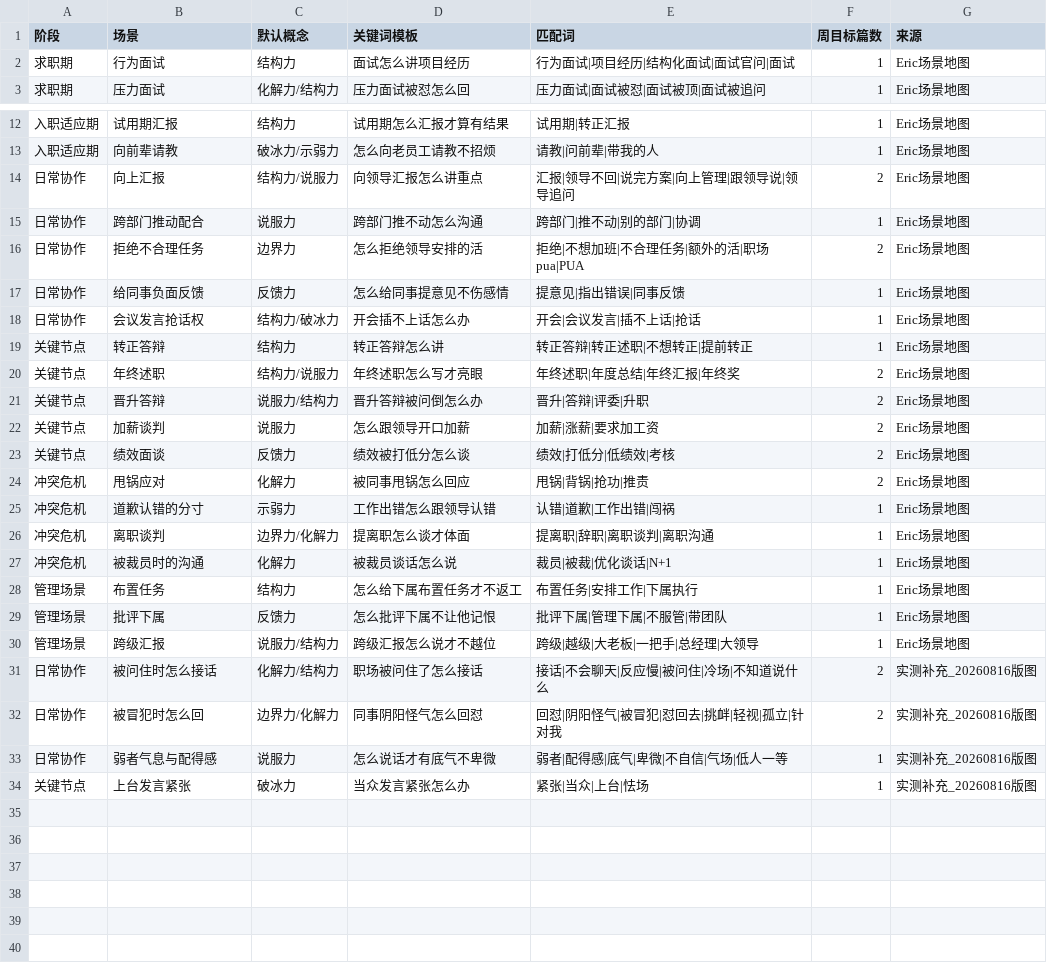
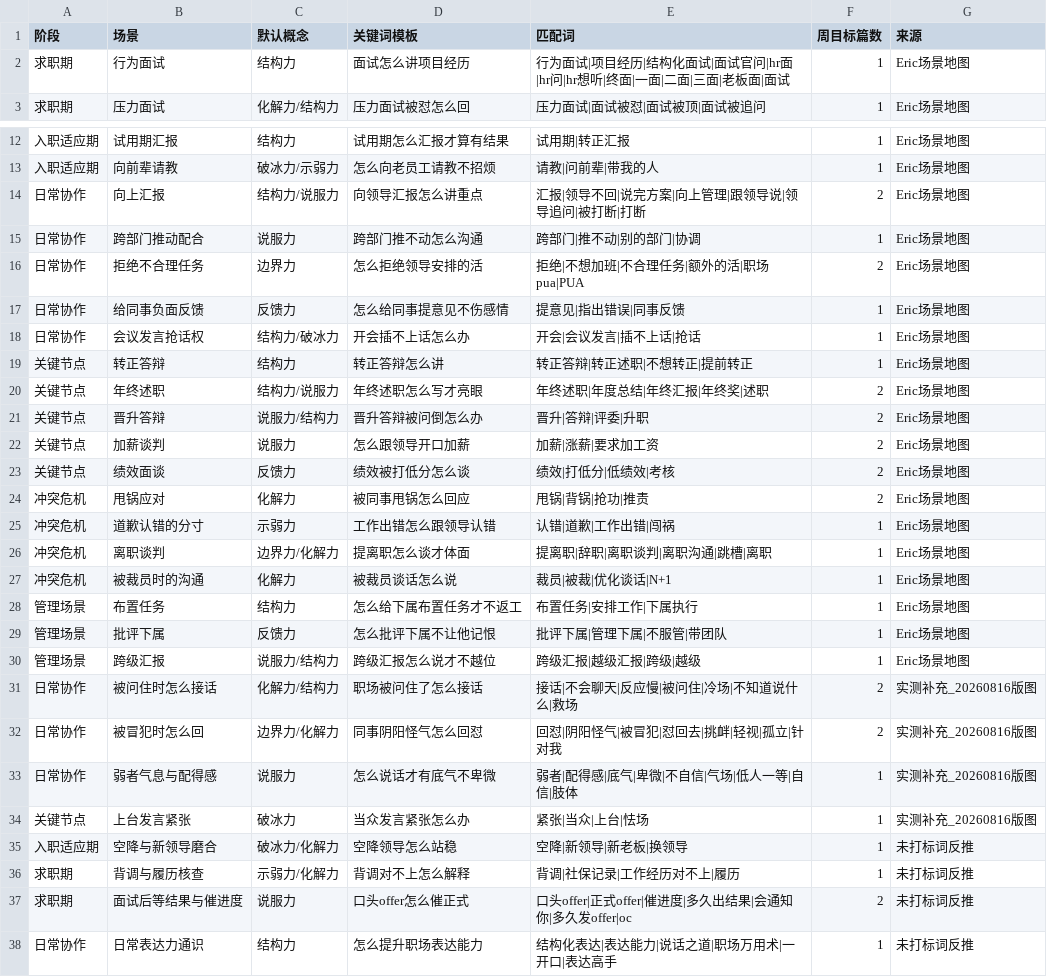
Before and after one commit to erichecan/businessskills, a CSV file: xhs/素材库/场景地图.csv, drawn as a sheet; only a part is shown, gaps mark what is left out.

```diff
--- a/xhs/素材库/场景地图.csv
+++ b/xhs/素材库/场景地图.csv
@@ -1,3 +1,3 @@
 阶段,场景,默认概念,关键词模板,匹配词,周目标篇数,来源
-求职期,行为面试,结构力,面试怎么讲项目经历,行为面试|项目经历|结构化面试|面试官问|面试,1,Eric场景地图
+求职期,行为面试,结构力,面试怎么讲项目经历,行为面试|项目经历|结构化面试|面试官问|hr面|hr问|hr想听|终面|一面|二面|三面|老板面|面试,1,Eric场景地图
 求职期,压力面试,化解力/结构力,压力面试被怼怎么回,压力面试|面试被怼|面试被顶|面试被追问,1,Eric场景地图
@@ -13,3 +13,3 @@
 入职适应期,向前辈请教,破冰力/示弱力,怎么向老员工请教不招烦,请教|问前辈|带我的人,1,Eric场景地图
-日常协作,向上汇报,结构力/说服力,向领导汇报怎么讲重点,汇报|领导不回|说完方案|向上管理|跟领导说|领导追问,2,Eric场景地图
+日常协作,向上汇报,结构力/说服力,向领导汇报怎么讲重点,汇报|领导不回|说完方案|向上管理|跟领导说|领导追问|被打断|打断,2,Eric场景地图
 日常协作,跨部门推动配合,说服力,跨部门推不动怎么沟通,跨部门|推不动|别的部门|协调,1,Eric场景地图
@@ -19,3 +19,3 @@
 关键节点,转正答辩,结构力,转正答辩怎么讲,转正答辩|转正述职|不想转正|提前转正,1,Eric场景地图
-关键节点,年终述职,结构力/说服力,年终述职怎么写才亮眼,年终述职|年度总结|年终汇报|年终奖,2,Eric场景地图
+关键节点,年终述职,结构力/说服力,年终述职怎么写才亮眼,年终述职|年度总结|年终汇报|年终奖|述职,2,Eric场景地图
 关键节点,晋升答辩,说服力/结构力,晋升答辩被问倒怎么办,晋升|答辩|评委|升职,2,Eric场景地图
@@ -25,3 +25,3 @@
 冲突危机,道歉认错的分寸,示弱力,工作出错怎么跟领导认错,认错|道歉|工作出错|闯祸,1,Eric场景地图
-冲突危机,离职谈判,边界力/化解力,提离职怎么谈才体面,提离职|辞职|离职谈判|离职沟通,1,Eric场景地图
+冲突危机,离职谈判,边界力/化解力,提离职怎么谈才体面,提离职|辞职|离职谈判|离职沟通|跳槽|离职,1,Eric场景地图
 冲突危机,被裁员时的沟通,化解力,被裁员谈话怎么说,裁员|被裁|优化谈话|N+1,1,Eric场景地图
@@ -29,6 +29,10 @@
 管理场景,批评下属,反馈力,怎么批评下属不让他记恨,批评下属|管理下属|不服管|带团队,1,Eric场景地图
-管理场景,跨级汇报,说服力/结构力,跨级汇报怎么说才不越位,跨级|越级|大老板|一把手|总经理|大领导,1,Eric场景地图
-日常协作,被问住时怎么接话,化解力/结构力,职场被问住了怎么接话,接话|不会聊天|反应慢|被问住|冷场|不知道说什么,2,实测补充_20260816版图
+管理场景,跨级汇报,说服力/结构力,跨级汇报怎么说才不越位,跨级汇报|越级汇报|跨级|越级,1,Eric场景地图
+日常协作,被问住时怎么接话,化解力/结构力,职场被问住了怎么接话,接话|不会聊天|反应慢|被问住|冷场|不知道说什么|救场,2,实测补充_20260816版图
 日常协作,被冒犯时怎么回,边界力/化解力,同事阴阳怪气怎么回怼,回怼|阴阳怪气|被冒犯|怼回去|挑衅|轻视|孤立|针对我,2,实测补充_20260816版图
-日常协作,弱者气息与配得感,说服力,怎么说话才有底气不卑微,弱者|配得感|底气|卑微|不自信|气场|低人一等,1,实测补充_20260816版图
+日常协作,弱者气息与配得感,说服力,怎么说话才有底气不卑微,弱者|配得感|底气|卑微|不自信|气场|低人一等|自信|肢体,1,实测补充_20260816版图
 关键节点,上台发言紧张,破冰力,当众发言紧张怎么办,紧张|当众|上台|怯场,1,实测补充_20260816版图
+入职适应期,空降与新领导磨合,破冰力/化解力,空降领导怎么站稳,空降|新领导|新老板|换领导,1,未打标词反推
+求职期,背调与履历核查,示弱力/化解力,背调对不上怎么解释,背调|社保记录|工作经历对不上|履历,1,未打标词反推
+求职期,面试后等结果与催进度,说服力,口头offer怎么催正式,口头offer|正式offer|催进度|多久出结果|会通知你|多久发offer|oc,2,未打标词反推
+日常协作,日常表达力通识,结构力,怎么提升职场表达能力,结构化表达|表达能力|说话之道|职场万用术|一开口|表达高手,1,未打标词反推
```
Also changed, not shown: 4 other files.
